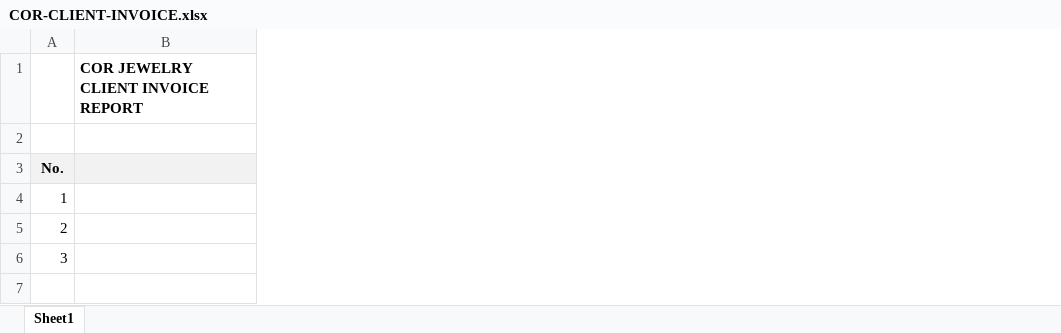
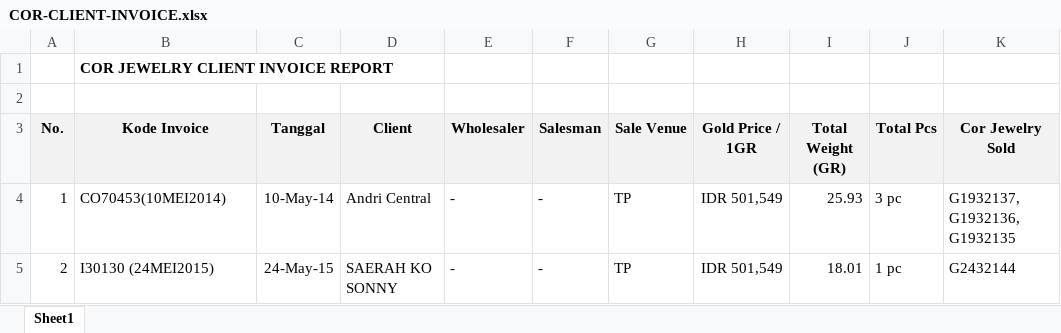
Before and after one commit to bazocc4/wansignature, an Excel workbook: EXCEL REPORT/COR-CLIENT-INVOICE.xlsx, sheet Sheet1, drawn as a sheet; values as stored, in another font and other column widths than the file's, no borders; removed rows and columns are numbered as before the commit, all else as after; the diff names each change by its address in the sheet, - before the commit and + after, or states it on an @@ line.

```diff
--- a/EXCEL REPORT/COR-CLIENT-INVOICE.xlsx (sheet Sheet1)
+++ b/EXCEL REPORT/COR-CLIENT-INVOICE.xlsx (sheet Sheet1)
+column C (Tanggal), rows 4-5: 10-May-14 | 24-May-15
+column D (Client), rows 4-5: Andri Central | SAERAH KO SONNY
+column E (Wholesaler), rows 4-5: - | -
+column F (Salesman), rows 4-5: - | -
+column G (Sale Venue), rows 4-5: TP | TP
+column H (Gold Price / 1GR), rows 4-5: IDR 501,549 | IDR 501,549
+column I (Total Weight (GR)), rows 4-5: 25.93 | 18.01
+column J (Total Pcs), rows 4-5: 3 pc | 1 pc
+column K (Cor Jewelry Sold), rows 4-5: G1932137, G1932136, G1932135 | G2432144
-B3: (empty)
+B3: Kode Invoice
-B4 (Kode Invoice): (empty)
+B4 (Kode Invoice): CO70453(10MEI2014)
-B5 (Kode Invoice): (empty)
+B5 (Kode Invoice): I30130 (24MEI2015)
-row 6: 3
```
Also changed, not shown: 10 other files.
